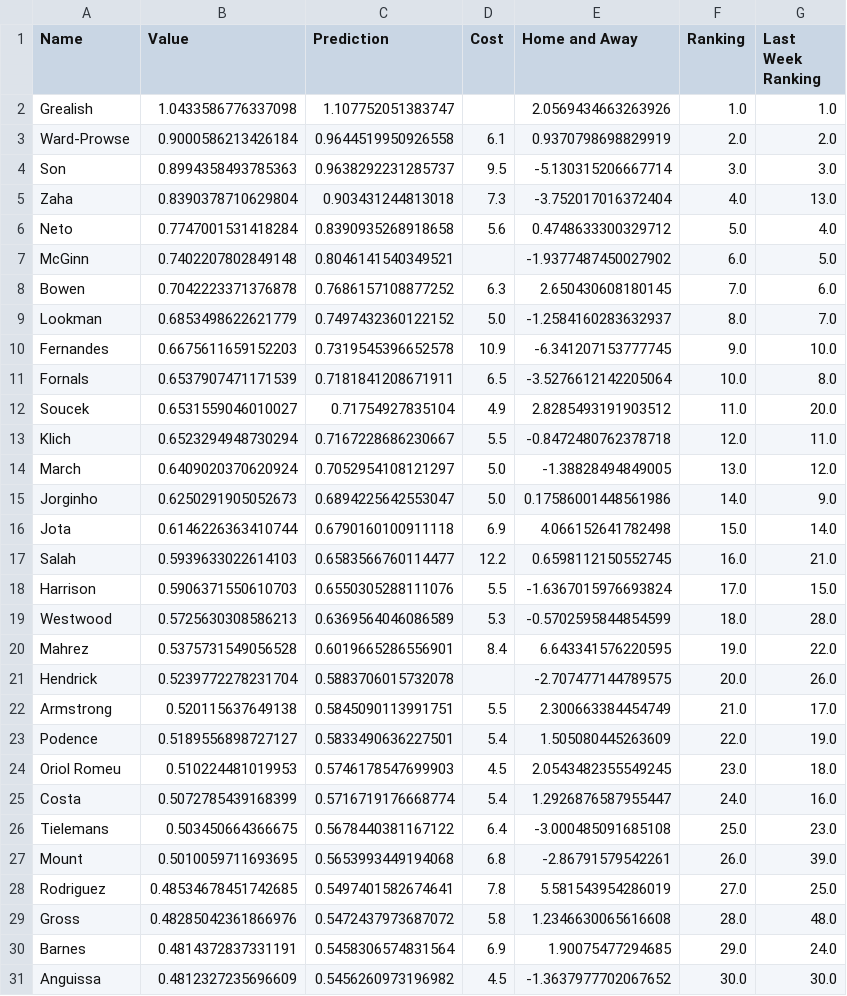
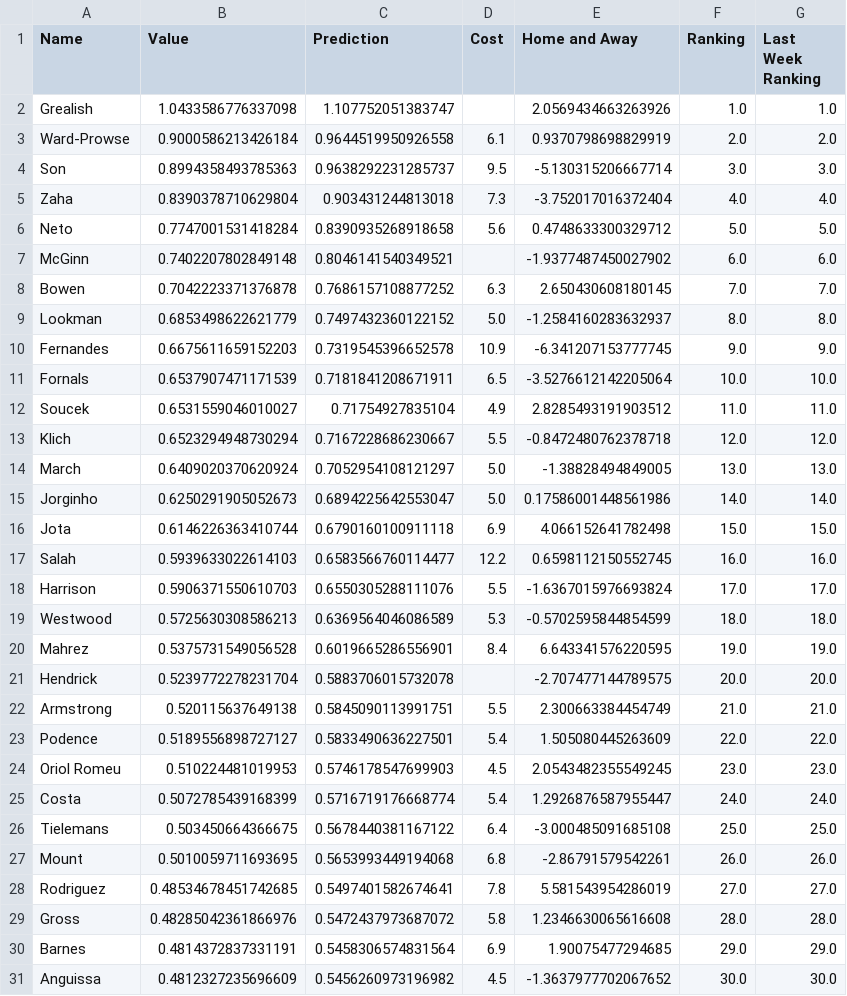
Before and after one commit to enrique-bustamante/epl, a CSV file: Rankings/midRank.csv, drawn as a sheet; only a part is shown; the diff covers the shown part only.

Commit message:
added functionality to the Update tables button

```diff
--- a/Rankings/midRank.csv
+++ b/Rankings/midRank.csv
@@ -4,28 +4,28 @@ Ward-Prowse,0.9000586213426184,0.9644519950926558,6.1,0.9370798698829919,2.0,2.0
 Son,0.8994358493785363,0.9638292231285737,9.5,-5.130315206667714,3.0,3.0
-Zaha,0.8390378710629804,0.903431244813018,7.3,-3.752017016372404,4.0,13.0
-Neto,0.7747001531418284,0.8390935268918658,5.6,0.4748633300329712,5.0,4.0
-McGinn,0.7402207802849148,0.8046141540349521,,-1.9377487450027902,6.0,5.0
-Bowen,0.7042223371376878,0.7686157108877252,6.3,2.650430608180145,7.0,6.0
-Lookman,0.6853498622621779,0.7497432360122152,5.0,-1.2584160283632937,8.0,7.0
-Fernandes,0.6675611659152203,0.7319545396652578,10.9,-6.341207153777745,9.0,10.0
-Fornals,0.6537907471171539,0.7181841208671911,6.5,-3.5276612142205064,10.0,8.0
-Soucek,0.6531559046010027,0.71754927835104,4.9,2.8285493191903512,11.0,20.0
-Klich,0.6523294948730294,0.7167228686230667,5.5,-0.8472480762378718,12.0,11.0
-March,0.6409020370620924,0.7052954108121297,5.0,-1.38828494849005,13.0,12.0
-Jorginho,0.6250291905052673,0.6894225642553047,5.0,0.17586001448561986,14.0,9.0
-Jota,0.6146226363410744,0.6790160100911118,6.9,4.066152641782498,15.0,14.0
-Salah,0.5939633022614103,0.6583566760114477,12.2,0.6598112150552745,16.0,21.0
-Harrison,0.5906371550610703,0.6550305288111076,5.5,-1.6367015976693824,17.0,15.0
-Westwood,0.5725630308586213,0.6369564046086589,5.3,-0.5702595844854599,18.0,28.0
-Mahrez,0.5375731549056528,0.6019665286556901,8.4,6.643341576220595,19.0,22.0
-Hendrick,0.5239772278231704,0.5883706015732078,,-2.707477144789575,20.0,26.0
-Armstrong,0.520115637649138,0.5845090113991751,5.5,2.300663384454749,21.0,17.0
-Podence,0.5189556898727127,0.5833490636227501,5.4,1.505080445263609,22.0,19.0
-Oriol Romeu,0.510224481019953,0.5746178547699903,4.5,2.0543482355549245,23.0,18.0
-Costa,0.5072785439168399,0.5716719176668774,5.4,1.2926876587955447,24.0,16.0
-Tielemans,0.503450664366675,0.5678440381167122,6.4,-3.000485091685108,25.0,23.0
-Mount,0.5010059711693695,0.5653993449194068,6.8,-2.86791579542261,26.0,39.0
-Rodriguez,0.48534678451742685,0.5497401582674641,7.8,5.581543954286019,27.0,25.0
-Gross,0.48285042361866976,0.5472437973687072,5.8,1.2346630065616608,28.0,48.0
-Barnes,0.4814372837331191,0.5458306574831564,6.9,1.90075477294685,29.0,24.0
+Zaha,0.8390378710629804,0.903431244813018,7.3,-3.752017016372404,4.0,4.0
+Neto,0.7747001531418284,0.8390935268918658,5.6,0.4748633300329712,5.0,5.0
+McGinn,0.7402207802849148,0.8046141540349521,,-1.9377487450027902,6.0,6.0
+Bowen,0.7042223371376878,0.7686157108877252,6.3,2.650430608180145,7.0,7.0
+Lookman,0.6853498622621779,0.7497432360122152,5.0,-1.2584160283632937,8.0,8.0
+Fernandes,0.6675611659152203,0.7319545396652578,10.9,-6.341207153777745,9.0,9.0
+Fornals,0.6537907471171539,0.7181841208671911,6.5,-3.5276612142205064,10.0,10.0
+Soucek,0.6531559046010027,0.71754927835104,4.9,2.8285493191903512,11.0,11.0
+Klich,0.6523294948730294,0.7167228686230667,5.5,-0.8472480762378718,12.0,12.0
+March,0.6409020370620924,0.7052954108121297,5.0,-1.38828494849005,13.0,13.0
+Jorginho,0.6250291905052673,0.6894225642553047,5.0,0.17586001448561986,14.0,14.0
+Jota,0.6146226363410744,0.6790160100911118,6.9,4.066152641782498,15.0,15.0
+Salah,0.5939633022614103,0.6583566760114477,12.2,0.6598112150552745,16.0,16.0
+Harrison,0.5906371550610703,0.6550305288111076,5.5,-1.6367015976693824,17.0,17.0
+Westwood,0.5725630308586213,0.6369564046086589,5.3,-0.5702595844854599,18.0,18.0
+Mahrez,0.5375731549056528,0.6019665286556901,8.4,6.643341576220595,19.0,19.0
+Hendrick,0.5239772278231704,0.5883706015732078,,-2.707477144789575,20.0,20.0
+Armstrong,0.520115637649138,0.5845090113991751,5.5,2.300663384454749,21.0,21.0
+Podence,0.5189556898727127,0.5833490636227501,5.4,1.505080445263609,22.0,22.0
+Oriol Romeu,0.510224481019953,0.5746178547699903,4.5,2.0543482355549245,23.0,23.0
+Costa,0.5072785439168399,0.5716719176668774,5.4,1.2926876587955447,24.0,24.0
+Tielemans,0.503450664366675,0.5678440381167122,6.4,-3.000485091685108,25.0,25.0
+Mount,0.5010059711693695,0.5653993449194068,6.8,-2.86791579542261,26.0,26.0
+Rodriguez,0.48534678451742685,0.5497401582674641,7.8,5.581543954286019,27.0,27.0
+Gross,0.48285042361866976,0.5472437973687072,5.8,1.2346630065616608,28.0,28.0
+Barnes,0.4814372837331191,0.5458306574831564,6.9,1.90075477294685,29.0,29.0
 Anguissa,0.4812327235696609,0.5456260973196982,4.5,-1.3637977702067652,30.0,30.0
```
Also changed, not shown: 47 edited cells elsewhere in this file, Rankings/DefendersRank.csv, Rankings/GoalieRank.csv, 11 other files.
